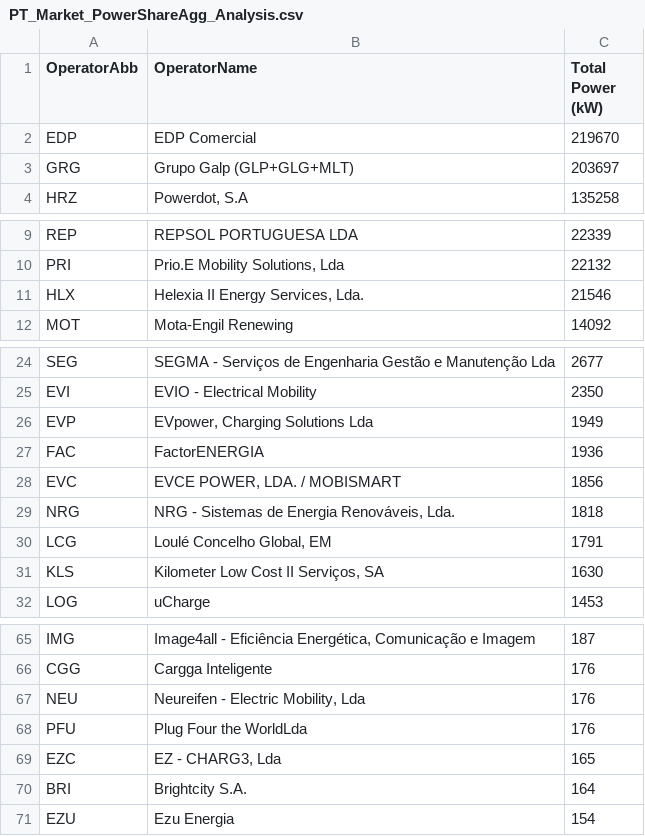
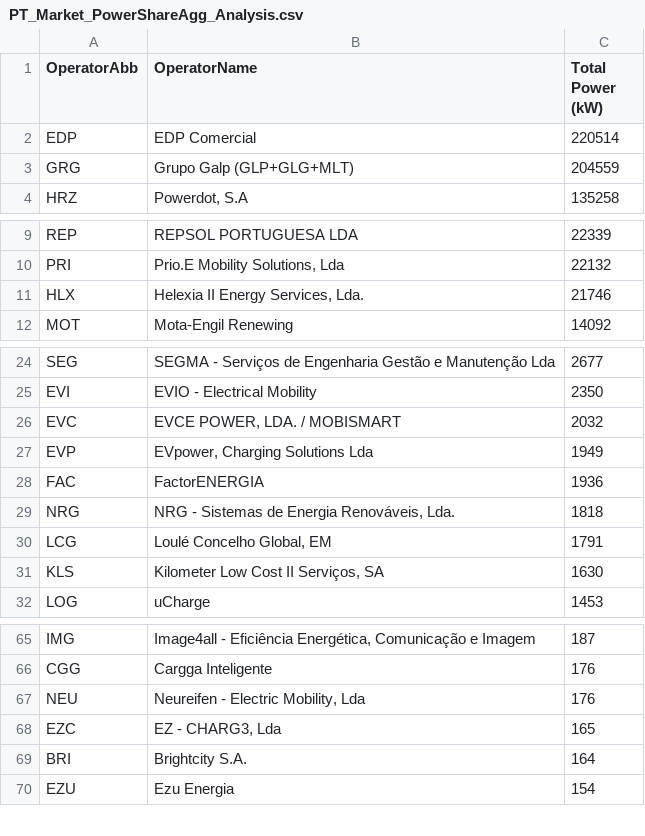
Before and after one commit to pmreis/emobility, a CSV file: data/outputs/PT_Market_PowerShareAgg_Analysis.csv, drawn as a sheet; only a part is shown, gaps mark what is left out.

```diff
--- a/data/outputs/PT_Market_PowerShareAgg_Analysis.csv
+++ b/data/outputs/PT_Market_PowerShareAgg_Analysis.csv
@@ -1,4 +1,4 @@
 OperatorAbb,OperatorName,Total Power (kW)
-EDP,EDP Comercial,219670
-GRG,Grupo Galp (GLP+GLG+MLT),203697
+EDP,EDP Comercial,220514
+GRG,Grupo Galp (GLP+GLG+MLT),204559
 HRZ,"Powerdot, S.A",135258
@@ -10,3 +10,3 @@ REP,REPSOL PORTUGUESA LDA,22339
 PRI,"Prio.E Mobility Solutions, Lda",22132
-HLX,"Helexia II Energy Services, Lda.",21546
+HLX,"Helexia II Energy Services, Lda.",21746
 MOT,Mota-Engil Renewing,14092
@@ -25,5 +25,5 @@ SEG,SEGMA - Serviços de Engenharia Gestão e Manutenção Lda,2677
 EVI,EVIO - Electrical Mobility,2350
+EVC,"EVCE POWER, LDA. / MOBISMART",2032
 EVP,"EVpower, Charging Solutions Lda",1949
 FAC,FactorENERGIA,1936
-EVC,"EVCE POWER, LDA. / MOBISMART",1856
 NRG,"NRG - Sistemas de Energia Renováveis, Lda.",1818
@@ -67,3 +67,2 @@ CGG,Cargga Inteligente,176
 NEU,"Neureifen - Electric Mobility, Lda",176
-PFU,Plug Four the WorldLda,176
 EZC,"EZ - CHARG3, Lda",165
```
Also changed, not shown: data/outputs/PT_Chargers_Per_District.csv, data/outputs/PT_Chargers_Per_Municipality.csv, 10 other files.
